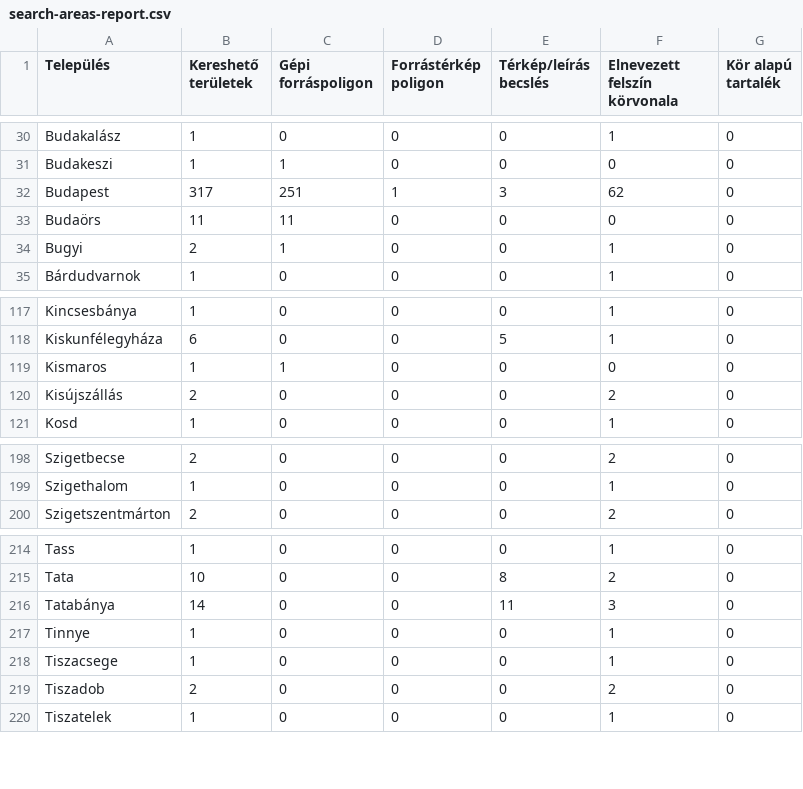
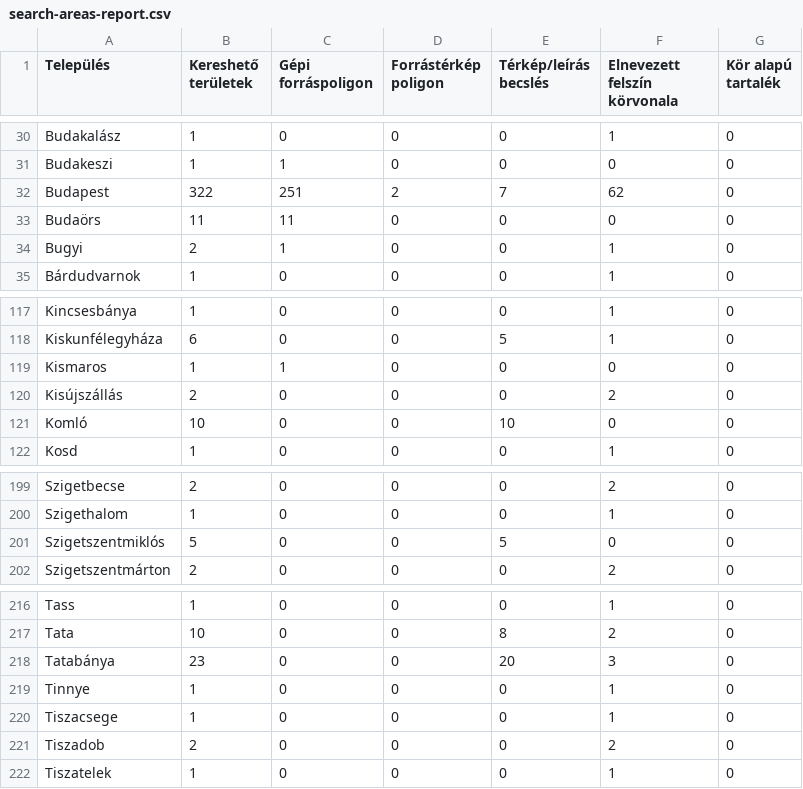
Before and after one commit to st-agnes/ingatlan, a CSV file: data/neighborhoods/search-areas-report.csv, drawn as a sheet; only a part is shown, gaps mark what is left out.

Commit message:
Preserve 1333 searchable areas, major-city map expansions and national name backlog

```diff
--- a/data/neighborhoods/search-areas-report.csv
+++ b/data/neighborhoods/search-areas-report.csv
@@ -31,3 +31,3 @@ Budakalász;1;0;0;0;1;0
 Budakeszi;1;1;0;0;0;0
-Budapest;317;251;1;3;62;0
+Budapest;322;251;2;7;62;0
 Budaörs;11;11;0;0;0;0
@@ -120,2 +120,3 @@ Kismaros;1;1;0;0;0;0
 Kisújszállás;2;0;0;0;2;0
+Komló;10;0;0;10;0;0
 Kosd;1;0;0;0;1;0
@@ -199,2 +200,3 @@ Szigetbecse;2;0;0;0;2;0
 Szigethalom;1;0;0;0;1;0
+Szigetszentmiklós;5;0;0;5;0;0
 Szigetszentmárton;2;0;0;0;2;0
@@ -215,3 +217,3 @@ Tass;1;0;0;0;1;0
 Tata;10;0;0;8;2;0
-Tatabánya;14;0;0;11;3;0
+Tatabánya;23;0;0;20;3;0
 Tinnye;1;0;0;0;1;0
```
Also changed, not shown: 35 other files.
